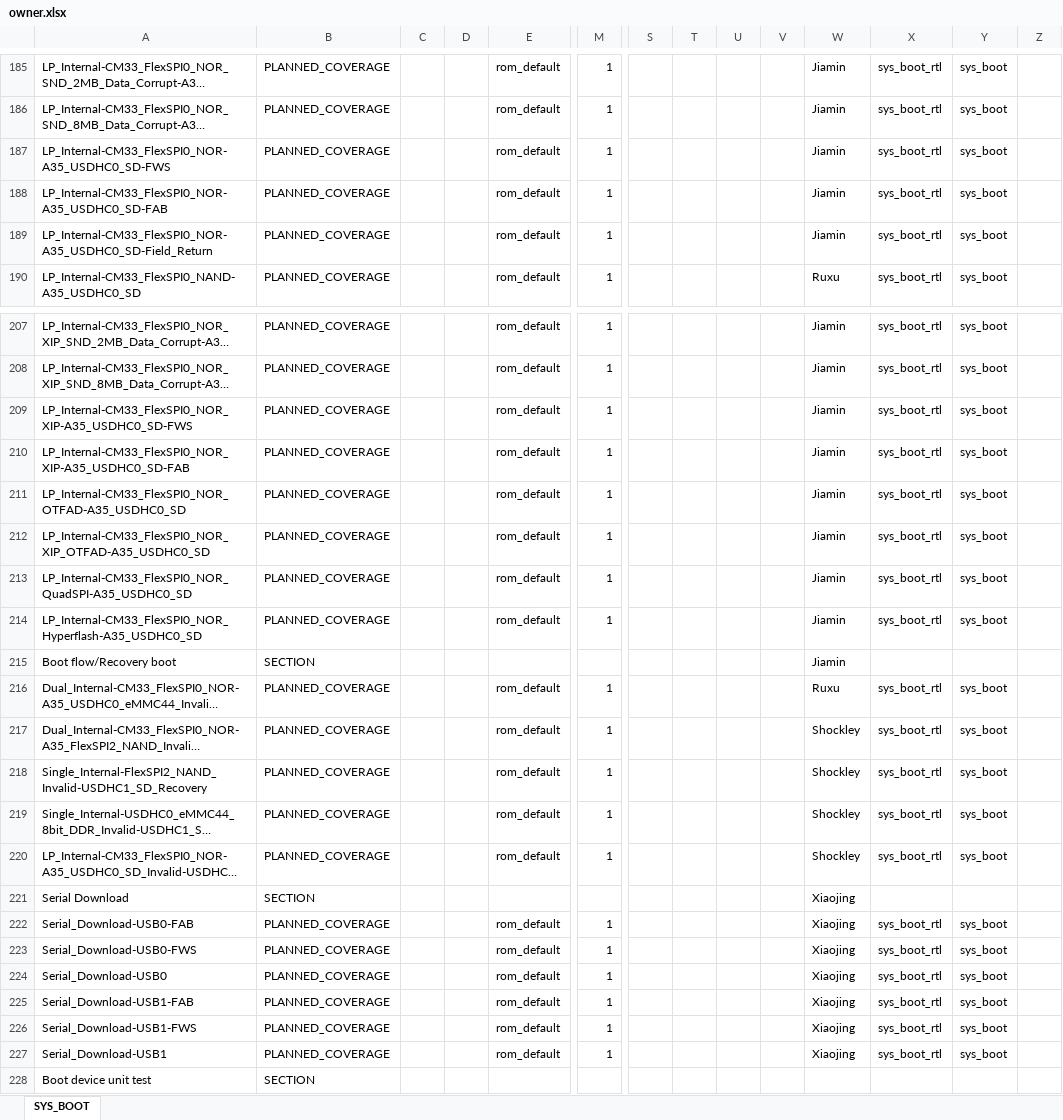
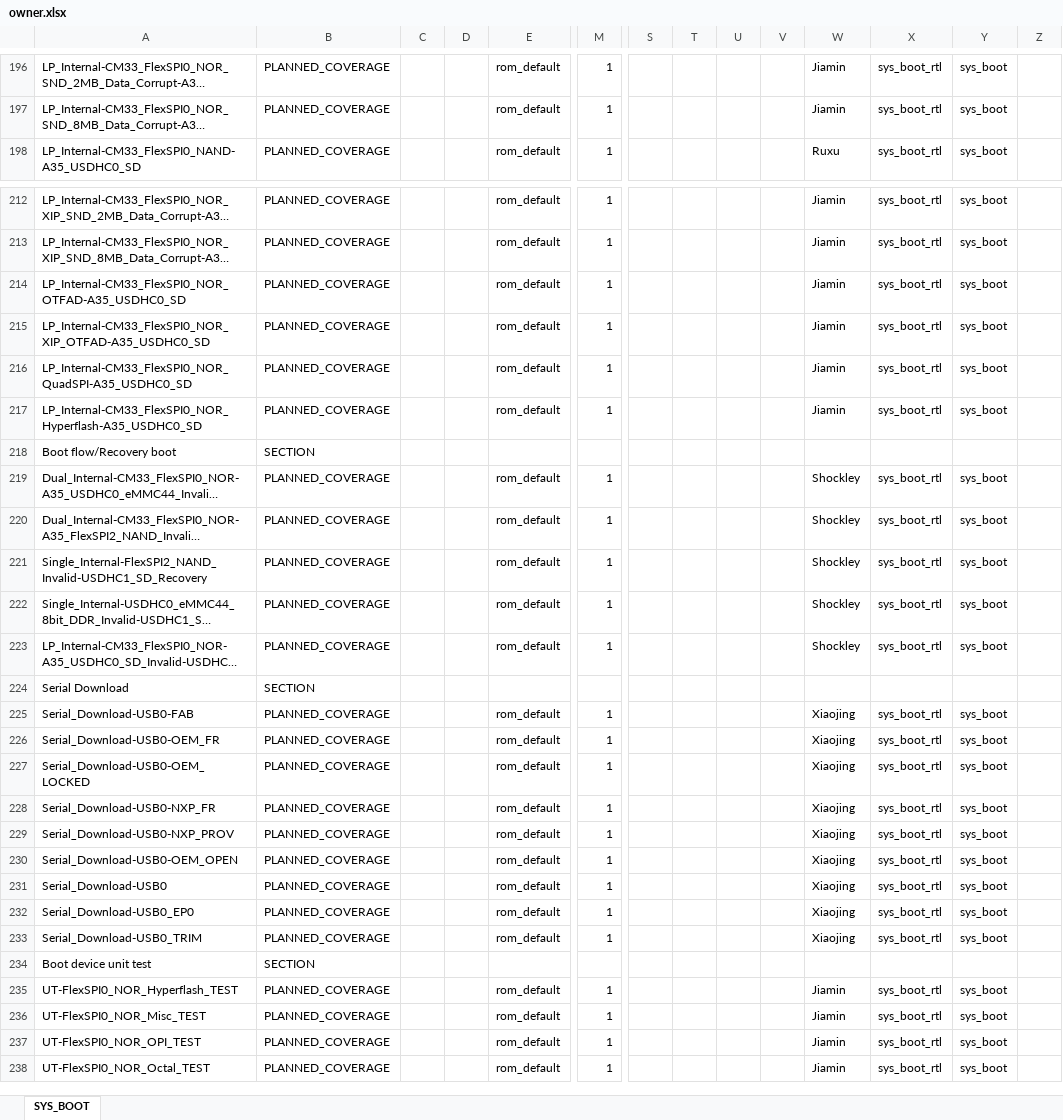
Before and after one commit to JiaminMa/Misc_demo, an Excel workbook: python_visiaul/owner.xlsx, sheet SYS_BOOT, drawn as a sheet; only a part is shown, gaps mark what is left out; the shorter side is filled out with more unchanged rows; long unchanged cells end in …; values as stored, in another font and other column widths than the file's, no borders; removed rows and columns are numbered as before the commit, all else as after; rows hold the shown columns only; the diff covers the shown part only; the diff names each change by its address in the sheet, - before the commit and + after, or states it on an @@ line.

Commit message:
Update some demo.
Signed-off-by: Jiamin Ma <jiamin.ma_2@nxp.com>

```diff
--- a/python_visiaul/owner.xlsx (sheet SYS_BOOT)
+++ b/python_visiaul/owner.xlsx (sheet SYS_BOOT)
-row 187: LP_Internal-CM33_FlexSPI0_NOR-A35_USDHC0_SD-FWS | PLANNED_COVERAGE |  |  | rom_default | 1 |  |  |  |  | Jiamin | sys_boot_rtl | sys_boot
-row 188: LP_Internal-CM33_FlexSPI0_NOR-A35_USDHC0_SD-FAB | PLANNED_COVERAGE |  |  | rom_default | 1 |  |  |  |  | Jiamin | sys_boot_rtl | sys_boot
-row 189: LP_Internal-CM33_FlexSPI0_NOR-A35_USDHC0_SD-Field_Return | PLANNED_COVERAGE |  |  | rom_default | 1 |  |  |  |  | Jiamin | sys_boot_rtl | sys_boot
-row 209: LP_Internal-CM33_FlexSPI0_NOR_XIP-A35_USDHC0_SD-FWS | PLANNED_COVERAGE |  |  | rom_default | 1 |  |  |  |  | Jiamin | sys_boot_rtl | sys_boot
-row 210: LP_Internal-CM33_FlexSPI0_NOR_XIP-A35_USDHC0_SD-FAB | PLANNED_COVERAGE |  |  | rom_default | 1 |  |  |  |  | Jiamin | sys_boot_rtl | sys_boot
-W218: Jiamin
+W218: (empty)
-W219: Ruxu
+W219: Shockley
-W224: Xiaojing
+W224: (empty)
-A226: Serial_Download-USB0-FWS
+A226: Serial_Download-USB0-OEM_FR
+row 227: Serial_Download-USB0-OEM_LOCKED | PLANNED_COVERAGE |  |  | rom_default | 1 |  |  |  |  | Xiaojing | sys_boot_rtl | sys_boot
+row 228: Serial_Download-USB0-NXP_FR | PLANNED_COVERAGE |  |  | rom_default | 1 |  |  |  |  | Xiaojing | sys_boot_rtl | sys_boot
+row 229: Serial_Download-USB0-NXP_PROV | PLANNED_COVERAGE |  |  | rom_default | 1 |  |  |  |  | Xiaojing | sys_boot_rtl | sys_boot
+row 230: Serial_Download-USB0-OEM_OPEN | PLANNED_COVERAGE |  |  | rom_default | 1 |  |  |  |  | Xiaojing | sys_boot_rtl | sys_boot
-A232: Serial_Download-USB1-FAB
+A232: Serial_Download-USB0_EP0
-row 226: Serial_Download-USB1-FWS | PLANNED_COVERAGE |  |  | rom_default | 1 |  |  |  |  | Xiaojing | sys_boot_rtl | sys_boot
-A233: Serial_Download-USB1
+A233: Serial_Download-USB0_TRIM
```
Also changed, not shown: 32 added rows, 25 removed rows, 1 moved row and 22 edited cells elsewhere in this sheet, 10 other files.
